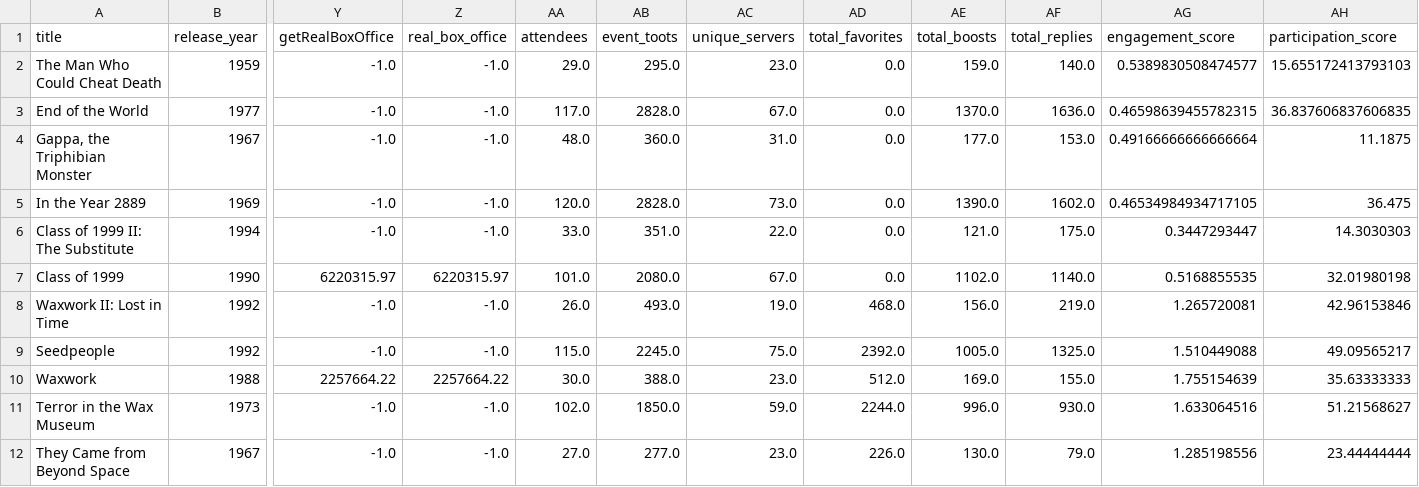
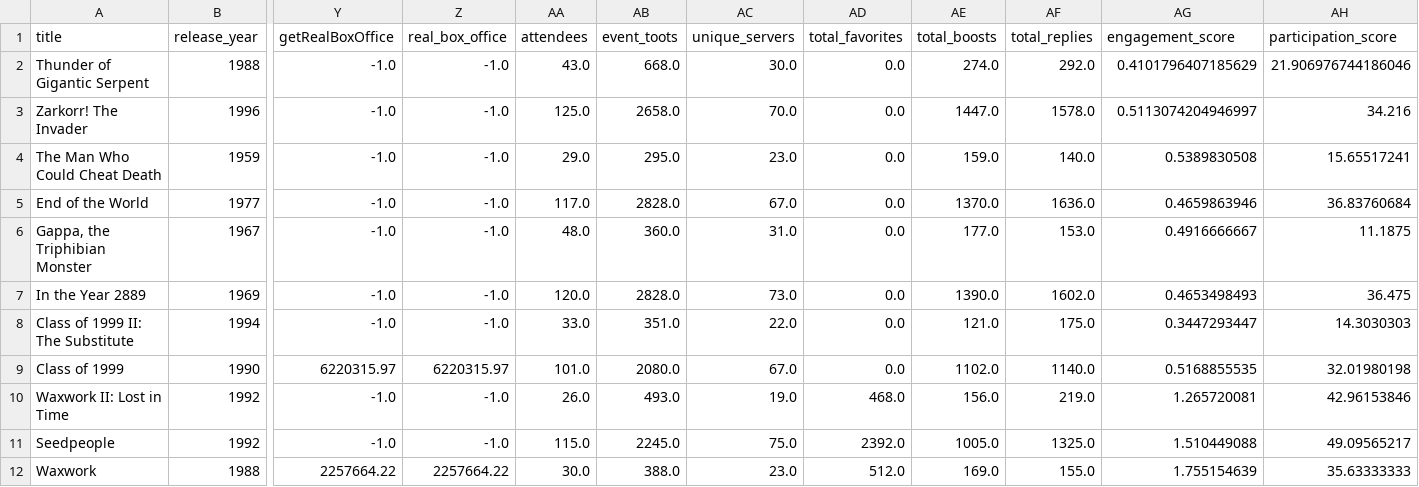
Before and after one commit to ohiofi/DevilGirlBot, a CSV file: details.csv, drawn as a sheet; only a part is shown, gaps mark what is left out; the shorter side is filled out with more unchanged rows; addresses are those after the commit; rows hold the shown columns only; the diff names each change by its address in the sheet, - before the commit and + after, or states it on an @@ line.

Commit message:
Update details.csv

```diff
--- a/details.csv
+++ b/details.csv
+row 2: Thunder of Gigantic Serpent | 1988 | -1.0 | -1.0 | 43.0 | 668.0 | 30.0 | 0.0 | 274.0 | 292.0 | 0.4101796407185629 | 21.906976744186046
+row 3: Zarkorr! The Invader | 1996 | -1.0 | -1.0 | 125.0 | 2658.0 | 70.0 | 0.0 | 1447.0 | 1578.0 | 0.5113074204946997 | 34.216
-AG4 (engagement_score): 0.5389830508474577
+AG4 (engagement_score): 0.5389830508
-AH4 (participation_score): 15.655172413793103
+AH4 (participation_score): 15.65517241
-AG5 (engagement_score): 0.46598639455782315
+AG5 (engagement_score): 0.4659863946
-AH5 (participation_score): 36.837606837606835
+AH5 (participation_score): 36.83760684
-AG6 (engagement_score): 0.49166666666666664
+AG6 (engagement_score): 0.4916666667
-AG7 (engagement_score): 0.46534984934717105
+AG7 (engagement_score): 0.4653498493
```
